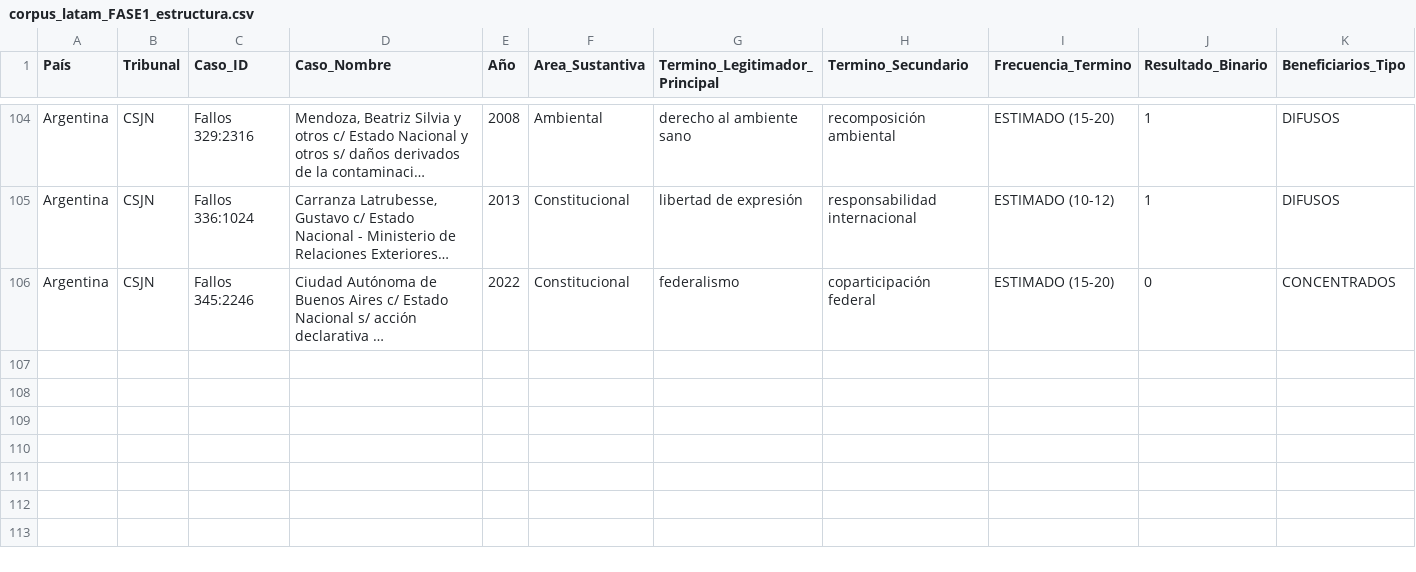
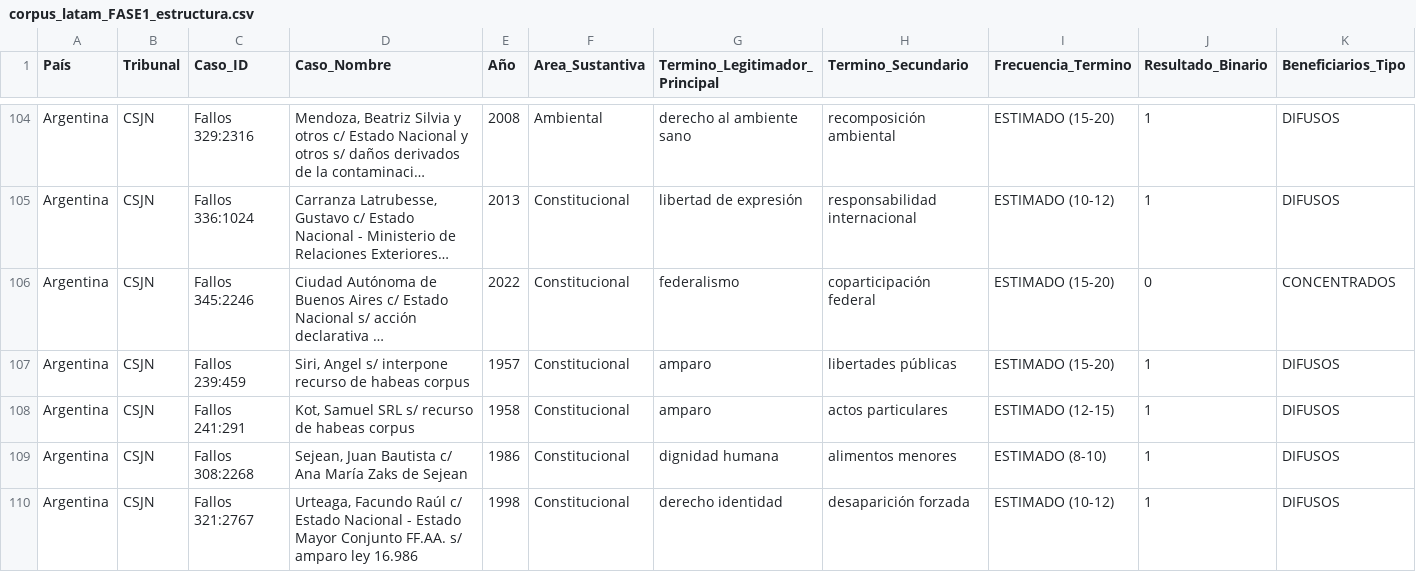
Before and after one commit to adrianlerer/bien-comun-bienestar-general, a CSV file: data/processed/corpus_latam_FASE1_estructura.csv, drawn as a sheet; only a part is shown, gaps mark what is left out; long unchanged cells end in …; rows hold the shown columns only; the diff names each change by its address in the sheet, - before the commit and + after, or states it on an @@ line.

Commit message:
feat(prompt-2.1): add 4 foundational cases (Siri amparo + Kot horizontal + Sejean dignity + Urteaga identity)

```diff
--- a/data/processed/corpus_latam_FASE1_estructura.csv
+++ b/data/processed/corpus_latam_FASE1_estructura.csv
+row 107: Argentina | CSJN | Fallos 239:459 | Siri, Angel s/ interpone recurso de habeas corpus | 1957 | Constitucional | amparo | libertades públicas | ESTIMADO (15-20) | 1 | DIFUSOS
+row 108: Argentina | CSJN | Fallos 241:291 | Kot, Samuel SRL s/ recurso de habeas corpus | 1958 | Constitucional | amparo | actos particulares | ESTIMADO (12-15) | 1 | DIFUSOS
+row 109: Argentina | CSJN | Fallos 308:2268 | Sejean, Juan Bautista c/ Ana María Zaks de Sejean | 1986 | Constitucional | dignidad humana | alimentos menores | ESTIMADO (8-10) | 1 | DIFUSOS
+row 110: Argentina | CSJN | Fallos 321:2767 | Urteaga, Facundo Raúl c/ Estado Nacional - Estado Mayor Conjunto FF.AA. s/ amparo ley 16.986 | 1998 | Constitucional | derecho identidad | desaparición forzada | ESTIMADO (10-12) | 1 | DIFUSOS
```
